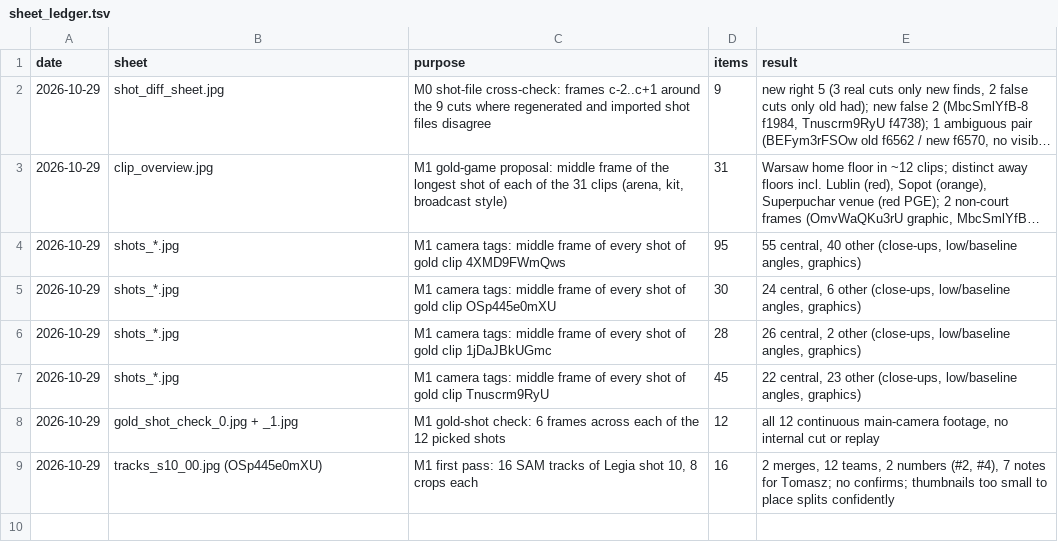
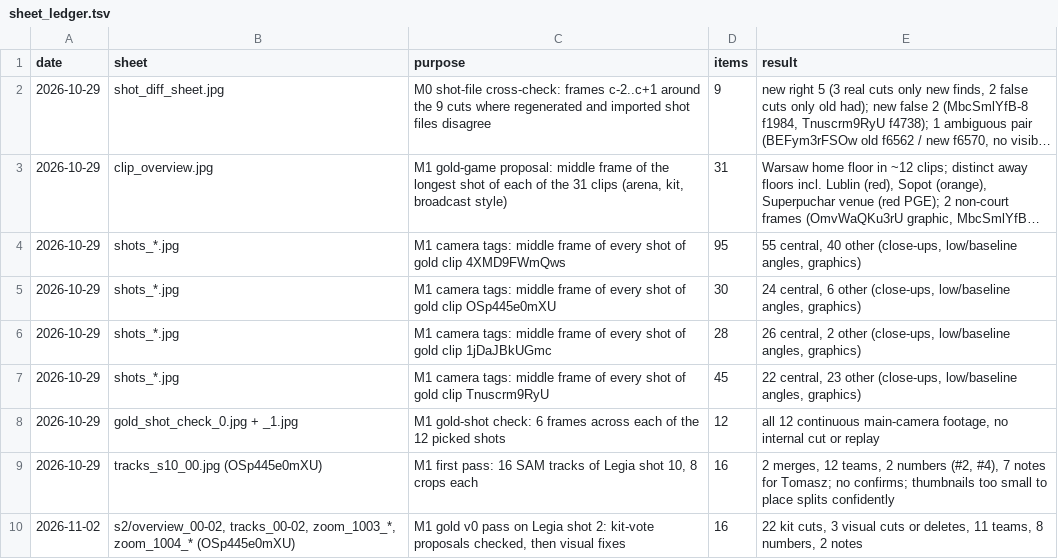
Before and after one commit to tko-ventures/basketball-game-analyzer, a TSV file: data/labels/sheet_ledger.tsv, drawn as a sheet; long unchanged cells end in ….

```diff
--- a/data/labels/sheet_ledger.tsv
+++ b/data/labels/sheet_ledger.tsv
@@ -9 +9,2 @@ date	sheet	purpose	items	result
 2026-10-29	tracks_s10_00.jpg (OSp445e0mXU)	M1 first pass: 16 SAM tracks of Legia shot 10, 8 crops each	16	2 merges, 12 teams, 2 numbers (#2, #4), 7 notes for Tomasz; no confirms; thumbnails too small to place splits confidently
+2026-11-02	s2/overview_00-02, tracks_00-02, zoom_1003_*, zoom_1004_* (OSp445e0mXU)	M1 gold v0 pass on Legia shot 2: kit-vote proposals checked, then visual fixes	16	22 kit cuts, 3 visual cuts or deletes, 11 teams, 8 numbers, 2 notes
```
Also changed, not shown: data/labels/20260328_OSp445e0mXU_SKROT_Dziki_-_Legia_24._kolejka.identities.csv, 6 other files.
